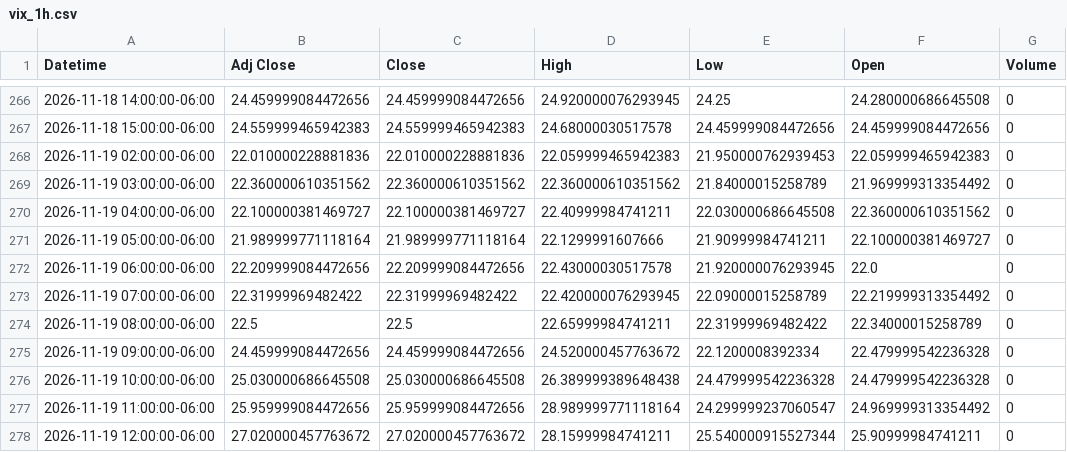
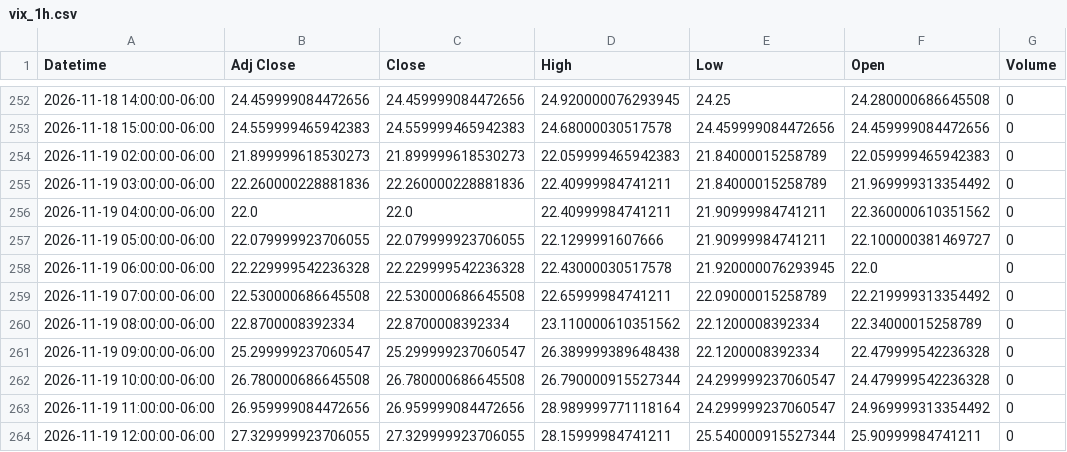
Before and after one commit to Jordan4369/mes-data, a CSV file: data/vix_1h.csv, drawn as a sheet; only a part is shown, gaps mark what is left out; the diff covers the shown part only.

```diff
--- a/data/vix_1h.csv
+++ b/data/vix_1h.csv
@@ -267,12 +253,12 @@ Datetime,Adj Close,Close,High,Low,Open,Volume
 2026-11-18 15:00:00-06:00,24.559999465942383,24.559999465942383,24.68000030517578,24.459999084472656,24.459999084472656,0
-2026-11-19 02:00:00-06:00,22.010000228881836,22.010000228881836,22.059999465942383,21.950000762939453,22.059999465942383,0
-2026-11-19 03:00:00-06:00,22.360000610351562,22.360000610351562,22.360000610351562,21.84000015258789,21.969999313354492,0
-2026-11-19 04:00:00-06:00,22.100000381469727,22.100000381469727,22.40999984741211,22.030000686645508,22.360000610351562,0
-2026-11-19 05:00:00-06:00,21.989999771118164,21.989999771118164,22.1299991607666,21.90999984741211,22.100000381469727,0
-2026-11-19 06:00:00-06:00,22.209999084472656,22.209999084472656,22.43000030517578,21.920000076293945,22.0,0
-2026-11-19 07:00:00-06:00,22.31999969482422,22.31999969482422,22.420000076293945,22.09000015258789,22.219999313354492,0
-2026-11-19 08:00:00-06:00,22.5,22.5,22.65999984741211,22.31999969482422,22.34000015258789,0
-2026-11-19 09:00:00-06:00,24.459999084472656,24.459999084472656,24.520000457763672,22.1200008392334,22.479999542236328,0
-2026-11-19 10:00:00-06:00,25.030000686645508,25.030000686645508,26.389999389648438,24.479999542236328,24.479999542236328,0
-2026-11-19 11:00:00-06:00,25.959999084472656,25.959999084472656,28.989999771118164,24.299999237060547,24.969999313354492,0
-2026-11-19 12:00:00-06:00,27.020000457763672,27.020000457763672,28.15999984741211,25.540000915527344,25.90999984741211,0
+2026-11-19 02:00:00-06:00,21.899999618530273,21.899999618530273,22.059999465942383,21.84000015258789,22.059999465942383,0
+2026-11-19 03:00:00-06:00,22.260000228881836,22.260000228881836,22.40999984741211,21.84000015258789,21.969999313354492,0
+2026-11-19 04:00:00-06:00,22.0,22.0,22.40999984741211,21.90999984741211,22.360000610351562,0
+2026-11-19 05:00:00-06:00,22.079999923706055,22.079999923706055,22.1299991607666,21.90999984741211,22.100000381469727,0
+2026-11-19 06:00:00-06:00,22.229999542236328,22.229999542236328,22.43000030517578,21.920000076293945,22.0,0
+2026-11-19 07:00:00-06:00,22.530000686645508,22.530000686645508,22.65999984741211,22.09000015258789,22.219999313354492,0
+2026-11-19 08:00:00-06:00,22.8700008392334,22.8700008392334,23.110000610351562,22.1200008392334,22.34000015258789,0
+2026-11-19 09:00:00-06:00,25.299999237060547,25.299999237060547,26.389999389648438,22.1200008392334,22.479999542236328,0
+2026-11-19 10:00:00-06:00,26.780000686645508,26.780000686645508,26.790000915527344,24.299999237060547,24.479999542236328,0
+2026-11-19 11:00:00-06:00,26.959999084472656,26.959999084472656,28.989999771118164,24.299999237060547,24.969999313354492,0
+2026-11-19 12:00:00-06:00,27.329999923706055,27.329999923706055,28.15999984741211,25.540000915527344,25.90999984741211,0
```
Also changed, not shown: 4 added rows, 14 removed rows and 2 edited cells elsewhere in this file, data/es_15m.csv, data/es_1h.csv, 1 other file.
